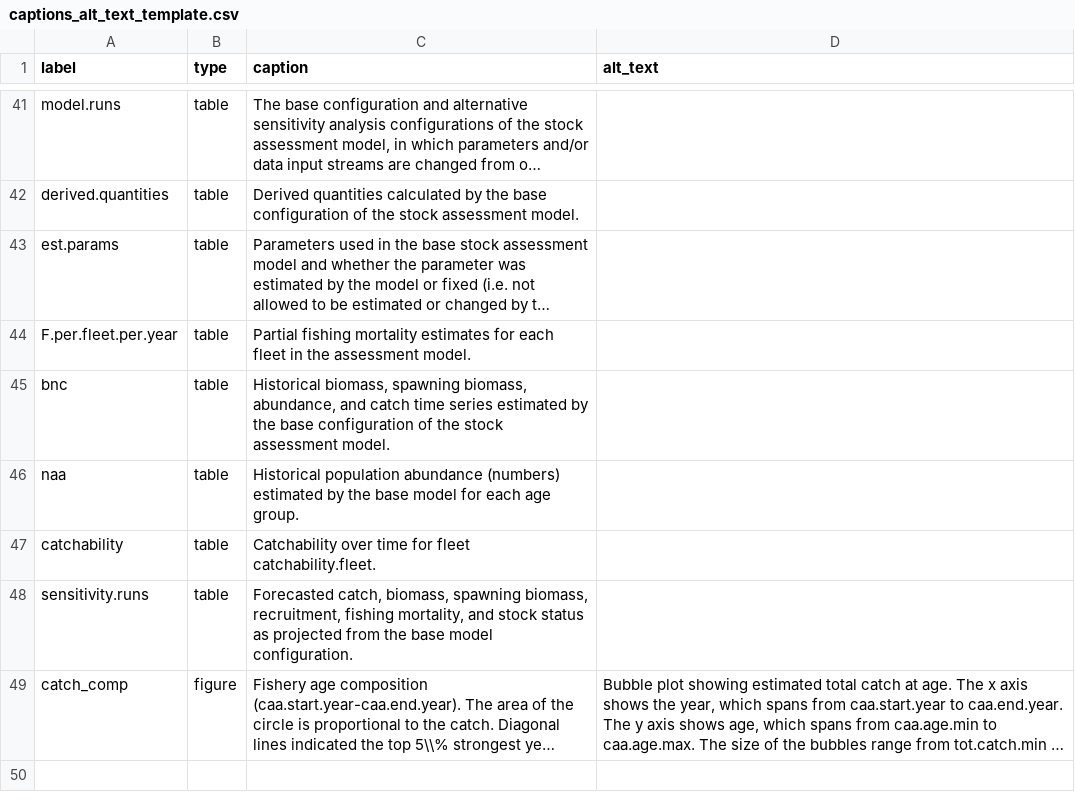
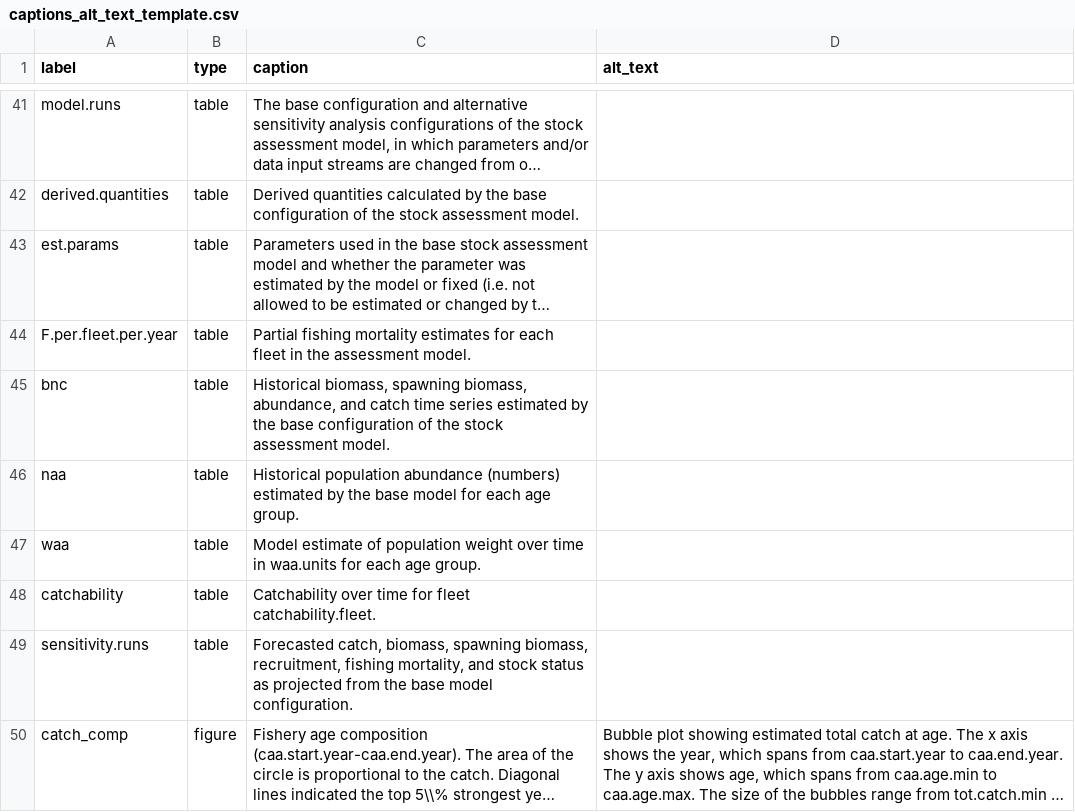
Before and after one commit to nmfs-ost/stockplotr, a CSV file: inst/resources/captions_alt_text_template.csv, drawn as a sheet; only a part is shown, gaps mark what is left out; long unchanged cells end in …; the diff names each change by its address in the sheet, - before the commit and + after, or states it on an @@ line.

Commit message:
Update WAA table to work with BAM output; update rda-related outputs

```diff
--- a/inst/resources/captions_alt_text_template.csv
+++ b/inst/resources/captions_alt_text_template.csv
+row 47: waa | table | Model estimate of population weight over time in waa.units for each age group.
```
Also changed, not shown: inst/resources/key_quantity_template.csv, 1 other file.
